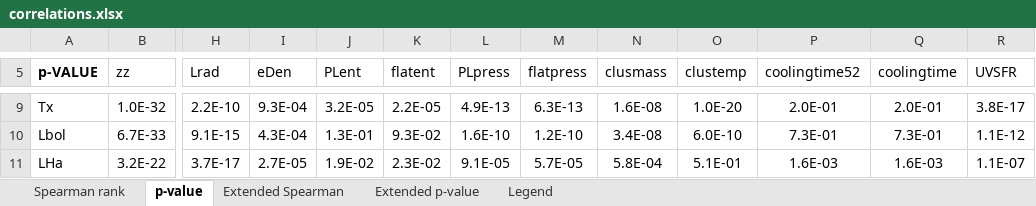
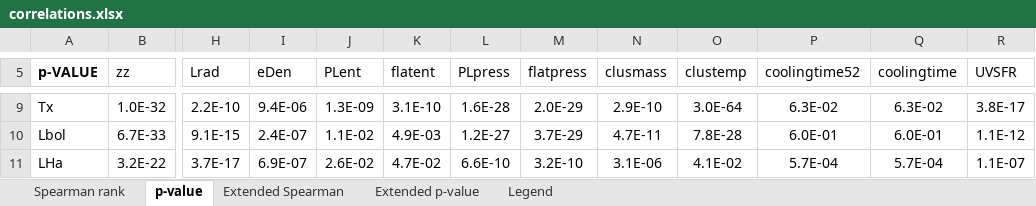
Before and after one commit to camlawlorforsyth/ACCEPT_project, an Excel workbook: correlations.xlsx, sheet p-value, drawn as a sheet; only a part is shown, gaps mark what is left out; values as stored, in another font and other column widths than the file's, no borders; the diff covers the shown part only; the diff names each change by its address in the sheet, - before the commit and + after, or states it on an @@ line.

```diff
--- a/correlations.xlsx (sheet p-value)
+++ b/correlations.xlsx (sheet p-value)
-I9 (eDen): 9.3E-04
+I9 (eDen): 9.4E-06
-J9 (PLent): 3.2E-05
+J9 (PLent): 1.3E-09
-K9 (flatent): 2.2E-05
+K9 (flatent): 3.1E-10
-L9 (PLpress): 4.9E-13
+L9 (PLpress): 1.6E-28
-M9 (flatpress): 6.3E-13
+M9 (flatpress): 2.0E-29
-N9 (clusmass): 1.6E-08
+N9 (clusmass): 2.9E-10
-O9 (clustemp): 1.0E-20
+O9 (clustemp): 3.0E-64
-P9 (coolingtime52): 2.0E-01
+P9 (coolingtime52): 6.3E-02
-Q9 (coolingtime): 2.0E-01
+Q9 (coolingtime): 6.3E-02
-I10 (eDen): 4.3E-04
+I10 (eDen): 2.4E-07
-J10 (PLent): 1.3E-01
+J10 (PLent): 1.1E-02
-K10 (flatent): 9.3E-02
+K10 (flatent): 4.9E-03
-L10 (PLpress): 1.6E-10
+L10 (PLpress): 1.2E-27
-M10 (flatpress): 1.2E-10
+M10 (flatpress): 3.7E-29
-N10 (clusmass): 3.4E-08
+N10 (clusmass): 4.7E-11
-O10 (clustemp): 6.0E-10
+O10 (clustemp): 7.8E-28
-P10 (coolingtime52): 7.3E-01
+P10 (coolingtime52): 6.0E-01
-Q10 (coolingtime): 7.3E-01
+Q10 (coolingtime): 6.0E-01
-I11 (eDen): 2.7E-05
+I11 (eDen): 6.9E-07
-J11 (PLent): 1.9E-02
+J11 (PLent): 2.6E-02
-K11 (flatent): 2.3E-02
+K11 (flatent): 4.7E-02
-L11 (PLpress): 9.1E-05
+L11 (PLpress): 6.6E-10
-M11 (flatpress): 5.7E-05
+M11 (flatpress): 3.2E-10
-N11 (clusmass): 5.8E-04
+N11 (clusmass): 3.1E-06
-O11 (clustemp): 5.1E-01
+O11 (clustemp): 4.1E-02
-P11 (coolingtime52): 1.6E-03
+P11 (coolingtime52): 5.7E-04
-Q11 (coolingtime): 1.6E-03
+Q11 (coolingtime): 5.7E-04
```
Also changed, not shown: 400 edited cells elsewhere in this sheet, sheet Spearman rank, sheet Extended Spearman.
